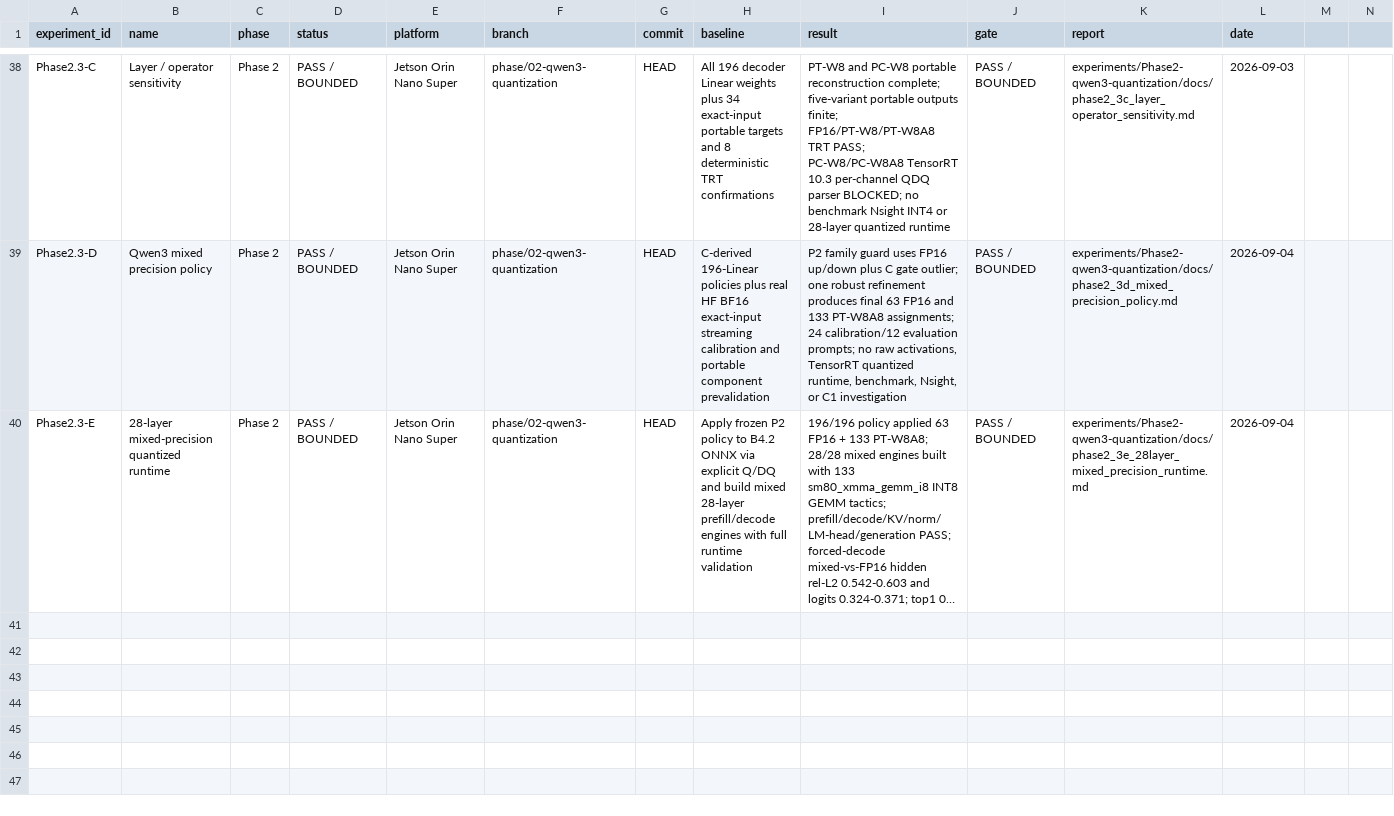
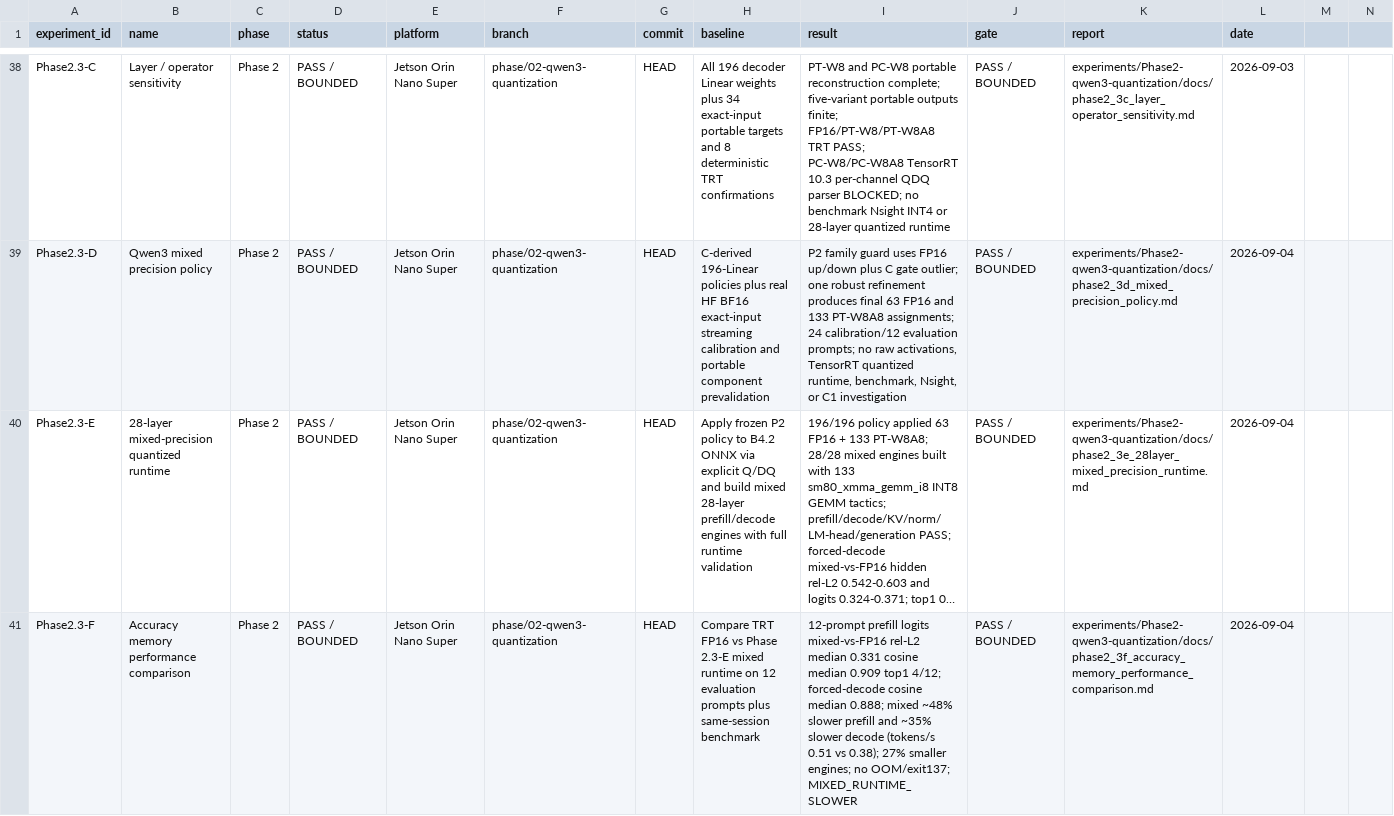
Before and after one commit to FlankKaicoder/jetson-qwen-inference-lab, a CSV file: results/experiment_registry.csv, drawn as a sheet; only a part is shown, gaps mark what is left out; long unchanged cells end in …; rows hold the shown columns only; the diff names each change by its address in the sheet, - before the commit and + after, or states it on an @@ line.

Commit message:
phase2: close quantized runtime evaluation
Compare the Phase 2.3-E mixed runtime against TRT FP16 on 12 evaluation prompts (prefill/forced-decode/free-run) and a same-session benchmark. Mixed is 27% smaller in storage but 26-49% slower end-to-end with substantial numerical/token drift. Phase 2.3 CLOSED / PASS / BOUNDED.

```diff
--- a/results/experiment_registry.csv
+++ b/results/experiment_registry.csv
+row 41: Phase2.3-F | Accuracy memory performance comparison | Phase 2 | PASS / BOUNDED | Jetson Orin Nano Super | phase/02-qwen3-quantization | HEAD | Compare TRT FP16 vs Phase 2.3-E mixed runtime on 12 evaluation prompts plus same-session benchmark | 12-prompt prefill logits mixed-vs-FP16 rel-L2 median 0.331 cosine median 0.909 top1 4/12; forced-decode cosine median 0.888; mixed ~48% slower prefill and ~35% slower decode (tokens/s 0.51 vs 0.38); 27% smaller engines; no OOM/exit137; MIXED_RUNTIME_SLOWER | PASS / BOUNDED | experiments/Phase2-qwen3-quantization/docs/phase2_3f_accuracy_memory_performance_comparison.md | 2026-09-04
```
Also changed, not shown: 18 other files.
